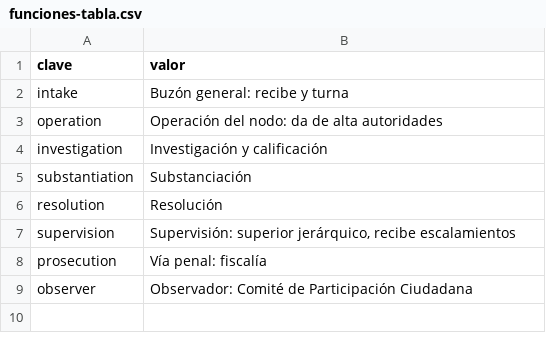
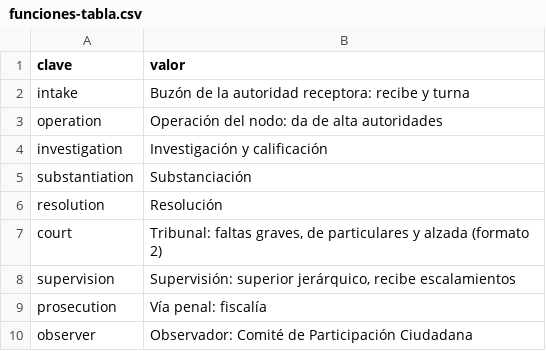
Before and after one commit to GuilleOp/sigilo-s5, a CSV file: estandar/catalogos/funciones-tabla.csv, drawn as a sheet.

```diff
--- a/estandar/catalogos/funciones-tabla.csv
+++ b/estandar/catalogos/funciones-tabla.csv
@@ -1,3 +1,3 @@
 clave,valor
-intake,Buzón general: recibe y turna
+intake,Buzón de la autoridad receptora: recibe y turna
 operation,Operación del nodo: da de alta autoridades
@@ -6,2 +6,3 @@ substantiation,Substanciación
 resolution,Resolución
+court,"Tribunal: faltas graves, de particulares y alzada (formato 2)"
 supervision,"Supervisión: superior jerárquico, recibe escalamientos"
```
Also changed, not shown: estandar/diccionario-de-datos-pdn.csv, 49 other files.
